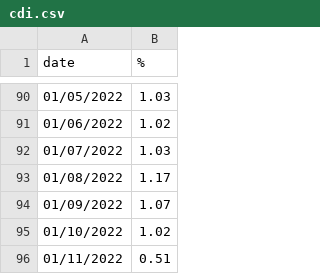
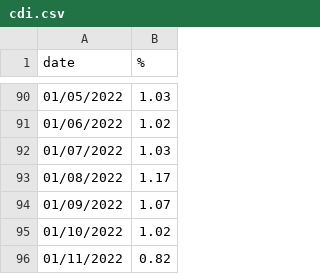
Before and after one commit to PedroDnT/Investments, a CSV file: data/cdi.csv, drawn as a sheet; only a part is shown, gaps mark what is left out.

```diff
--- a/data/cdi.csv
+++ b/data/cdi.csv
@@ -95,2 +95,2 @@ date,%
 01/10/2022,1.02
-01/11/2022,0.51
+01/11/2022,0.82
```
Also changed, not shown: data/selic.csv, 4 other files.
